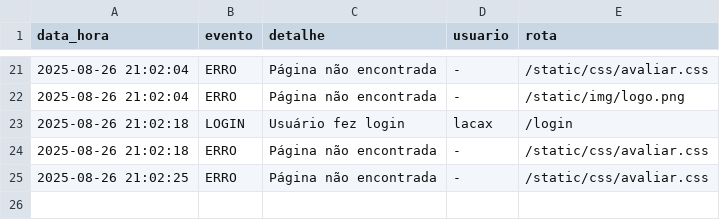
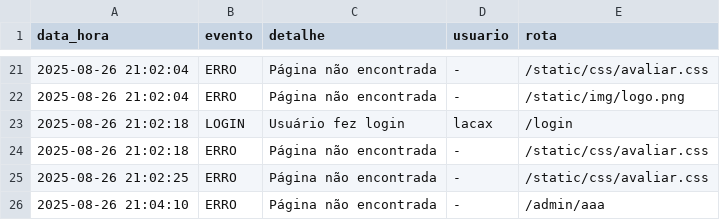
Before and after one commit to AndrewSander/projeto-pipocaflix, a CSV file: logs.csv, drawn as a sheet; only a part is shown, gaps mark what is left out; the diff names each change by its address in the sheet, - before the commit and + after, or states it on an @@ line.

```diff
--- a/logs.csv
+++ b/logs.csv
+row 26: 2025-08-26 21:04:10 | ERRO | Página não encontrada | - | /admin/aaa
```
Also changed, not shown: 1 other file.
